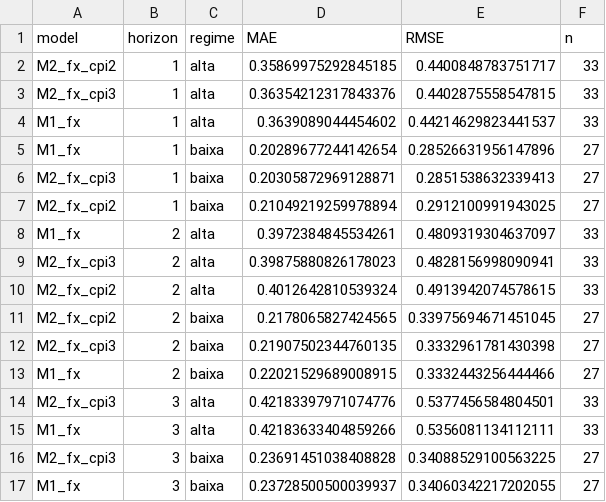
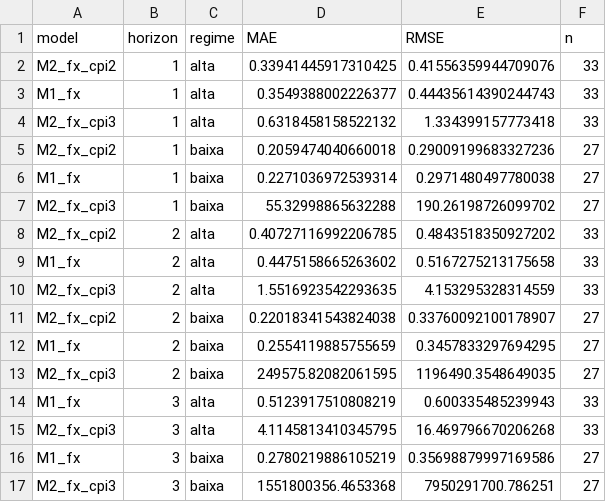
Before and after one commit to abreu-gabriel/abreu-data-experiments, a CSV file: br_inflation_forecasting/arimax/arimax_metrics_regime.csv, drawn as a sheet.

```diff
--- a/br_inflation_forecasting/arimax/arimax_metrics_regime.csv
+++ b/br_inflation_forecasting/arimax/arimax_metrics_regime.csv
@@ -1,17 +1,17 @@
 model,horizon,regime,MAE,RMSE,n
-M2_fx_cpi2,1,alta,0.35869975292845185,0.4400848783751717,33
-M2_fx_cpi3,1,alta,0.36354212317843376,0.4402875558547815,33
-M1_fx,1,alta,0.3639089044454602,0.44214629823441537,33
-M1_fx,1,baixa,0.20289677244142654,0.28526631956147896,27
-M2_fx_cpi3,1,baixa,0.20305872969128871,0.2851538632339413,27
-M2_fx_cpi2,1,baixa,0.21049219259978894,0.2912100991943025,27
-M1_fx,2,alta,0.3972384845534261,0.4809319304637097,33
-M2_fx_cpi3,2,alta,0.39875880826178023,0.4828156998090941,33
-M2_fx_cpi2,2,alta,0.4012642810539324,0.4913942074578615,33
-M2_fx_cpi2,2,baixa,0.2178065827424565,0.33975694671451045,27
-M2_fx_cpi3,2,baixa,0.21907502344760135,0.3332961781430398,27
-M1_fx,2,baixa,0.22021529689008915,0.3332443256444466,27
-M2_fx_cpi3,3,alta,0.42183397971074776,0.5377456584804501,33
-M1_fx,3,alta,0.42183633404859266,0.5356081134112111,33
-M2_fx_cpi3,3,baixa,0.23691451038408828,0.34088529100563225,27
-M1_fx,3,baixa,0.23728500500039937,0.34060342217202055,27
+M2_fx_cpi2,1,alta,0.33941445917310425,0.41556359944709076,33
+M1_fx,1,alta,0.3549388002226377,0.44435614390244743,33
+M2_fx_cpi3,1,alta,0.6318458158522132,1.334399157773418,33
+M2_fx_cpi2,1,baixa,0.2059474040660018,0.29009199683327236,27
+M1_fx,1,baixa,0.2271036972539314,0.2971480497780038,27
+M2_fx_cpi3,1,baixa,55.32998865632288,190.26198726099702,27
+M2_fx_cpi2,2,alta,0.40727116992206785,0.4843518350927202,33
+M1_fx,2,alta,0.4475158665263602,0.5167275213175658,33
+M2_fx_cpi3,2,alta,1.5516923542293635,4.153295328314559,33
+M2_fx_cpi2,2,baixa,0.22018341543824038,0.33760092100178907,27
+M1_fx,2,baixa,0.2554119885755659,0.3457833297694295,27
+M2_fx_cpi3,2,baixa,249575.82082061595,1196490.3548649035,27
+M1_fx,3,alta,0.5123917510808219,0.600335485239943,33
+M2_fx_cpi3,3,alta,4.1145813410345795,16.469796670206268,33
+M1_fx,3,baixa,0.2780219886105219,0.35698879997169586,27
+M2_fx_cpi3,3,baixa,1551800356.4653368,7950291700.786251,27
```
Also changed, not shown: br_inflation_forecasting/arimax/arimax_metrics.csv, br_inflation_forecasting/arimax/arimax_preds_M1_fx_h2.csv, 17 other files.
